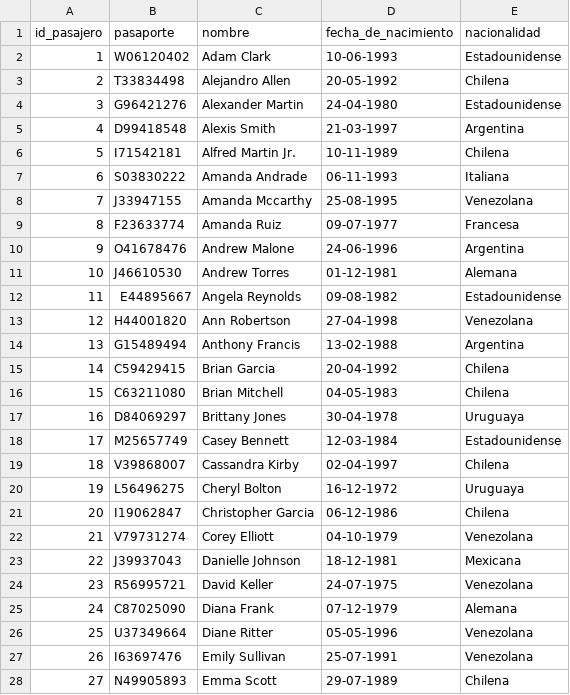
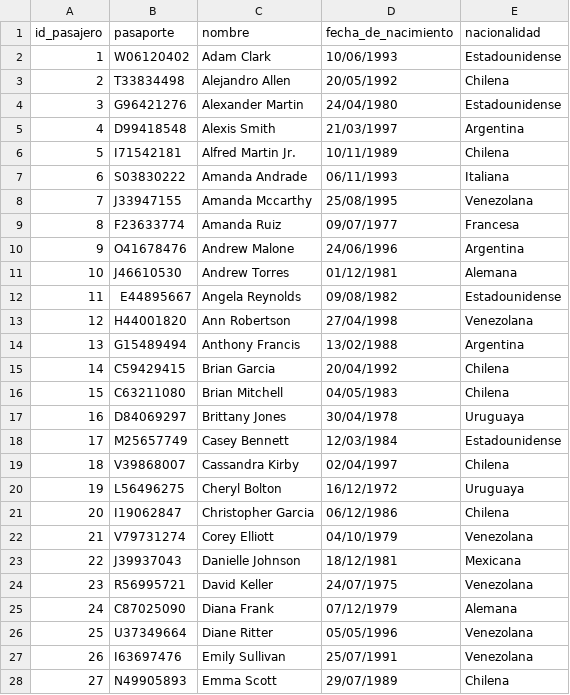
Before and after one commit to lfb1206/BDD-2022-1, a CSV file: Entrega2/csv/Pasajero.csv, drawn as a sheet; only a part is shown; the diff covers the shown part only.

Commit message:
Arreglar csv x3

```diff
--- a/Entrega2/csv/Pasajero.csv
+++ b/Entrega2/csv/Pasajero.csv
@@ -1,28 +1,28 @@
 id_pasajero,pasaporte,nombre,fecha_de_nacimiento,nacionalidad
-1,W06120402,Adam Clark,10-06-1993,Estadounidense
-2,T33834498,Alejandro Allen,20-05-1992,Chilena
-3,G96421276,Alexander Martin,24-04-1980,Estadounidense
-4,D99418548,Alexis Smith,21-03-1997,Argentina
-5,I71542181,Alfred Martin Jr.,10-11-1989,Chilena
-6,S03830222,Amanda Andrade,06-11-1993,Italiana
-7,J33947155,Amanda Mccarthy,25-08-1995,Venezolana
-8,F23633774,Amanda Ruiz,09-07-1977,Francesa
-9,O41678476,Andrew Malone,24-06-1996,Argentina
-10,J46610530,Andrew Torres,01-12-1981,Alemana
-11,E44895667,Angela Reynolds,09-08-1982,Estadounidense
-12,H44001820,Ann Robertson,27-04-1998,Venezolana
-13,G15489494,Anthony Francis,13-02-1988,Argentina
-14,C59429415,Brian Garcia,20-04-1992,Chilena
-15,C63211080,Brian Mitchell,04-05-1983,Chilena
-16,D84069297,Brittany Jones,30-04-1978,Uruguaya
-17,M25657749,Casey Bennett,12-03-1984,Estadounidense
-18,V39868007,Cassandra Kirby,02-04-1997,Chilena
-19,L56496275,Cheryl Bolton,16-12-1972,Uruguaya
-20,I19062847,Christopher Garcia,06-12-1986,Chilena
-21,V79731274,Corey Elliott,04-10-1979,Venezolana
-22,J39937043,Danielle Johnson,18-12-1981,Mexicana
-23,R56995721,David Keller,24-07-1975,Venezolana
-24,C87025090,Diana Frank,07-12-1979,Alemana
-25,U37349664,Diane Ritter,05-05-1996,Venezolana
-26,I63697476,Emily Sullivan,25-07-1991,Venezolana
-27,N49905893,Emma Scott,29-07-1989,Chilena
+1,W06120402,Adam Clark,10/06/1993,Estadounidense
+2,T33834498,Alejandro Allen,20/05/1992,Chilena
+3,G96421276,Alexander Martin,24/04/1980,Estadounidense
+4,D99418548,Alexis Smith,21/03/1997,Argentina
+5,I71542181,Alfred Martin Jr.,10/11/1989,Chilena
+6,S03830222,Amanda Andrade,06/11/1993,Italiana
+7,J33947155,Amanda Mccarthy,25/08/1995,Venezolana
+8,F23633774,Amanda Ruiz,09/07/1977,Francesa
+9,O41678476,Andrew Malone,24/06/1996,Argentina
+10,J46610530,Andrew Torres,01/12/1981,Alemana
+11,E44895667,Angela Reynolds,09/08/1982,Estadounidense
+12,H44001820,Ann Robertson,27/04/1998,Venezolana
+13,G15489494,Anthony Francis,13/02/1988,Argentina
+14,C59429415,Brian Garcia,20/04/1992,Chilena
+15,C63211080,Brian Mitchell,04/05/1983,Chilena
+16,D84069297,Brittany Jones,30/04/1978,Uruguaya
+17,M25657749,Casey Bennett,12/03/1984,Estadounidense
+18,V39868007,Cassandra Kirby,02/04/1997,Chilena
+19,L56496275,Cheryl Bolton,16/12/1972,Uruguaya
+20,I19062847,Christopher Garcia,06/12/1986,Chilena
+21,V79731274,Corey Elliott,04/10/1979,Venezolana
+22,J39937043,Danielle Johnson,18/12/1981,Mexicana
+23,R56995721,David Keller,24/07/1975,Venezolana
+24,C87025090,Diana Frank,07/12/1979,Alemana
+25,U37349664,Diane Ritter,05/05/1996,Venezolana
+26,I63697476,Emily Sullivan,25/07/1991,Venezolana
+27,N49905893,Emma Scott,29/07/1989,Chilena
```
Also changed, not shown: 63 edited cells elsewhere in this file.
